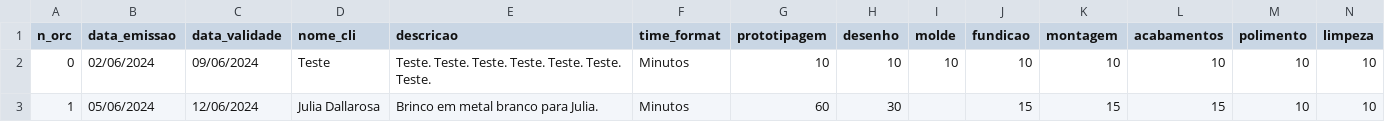
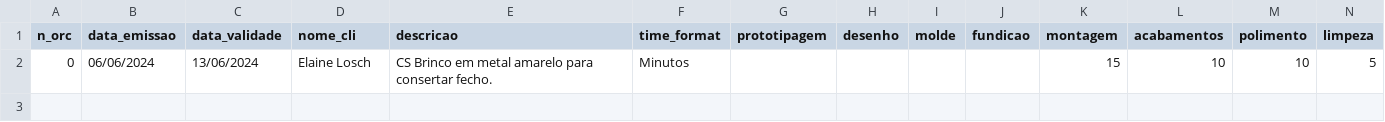
Before and after one commit to gustavo-losch/Script-CIAF, a CSV file: orcamentos.csv, drawn as a sheet; only a part is shown; removed rows and columns are numbered as before the commit, all else as after; rows hold the shown columns only; the diff names each change by its address in the sheet, - before the commit and + after, or states it on an @@ line.

```diff
--- a/orcamentos.csv
+++ b/orcamentos.csv
-row 2: 0 | 02/06/2024 | 09/06/2024 | Teste | Teste. Teste. Teste. Teste. Teste. Teste. Teste. | Minutos | 10 | 10 | 10 | 10 | 10 | 10 | 10 | 10
-row 3: 1 | 05/06/2024 | 12/06/2024 | Julia Dallarosa | Brinco em metal branco para Julia. | Minutos | 60 | 30 |  | 15 | 15 | 15 | 10 | 10
+row 2: 0 | 06/06/2024 | 13/06/2024 | Elaine Losch | CS Brinco em metal amarelo para consertar fecho. | Minutos |  |  |  |  | 15 | 10 | 10 | 5
```
Also changed, not shown: 2 other files.
